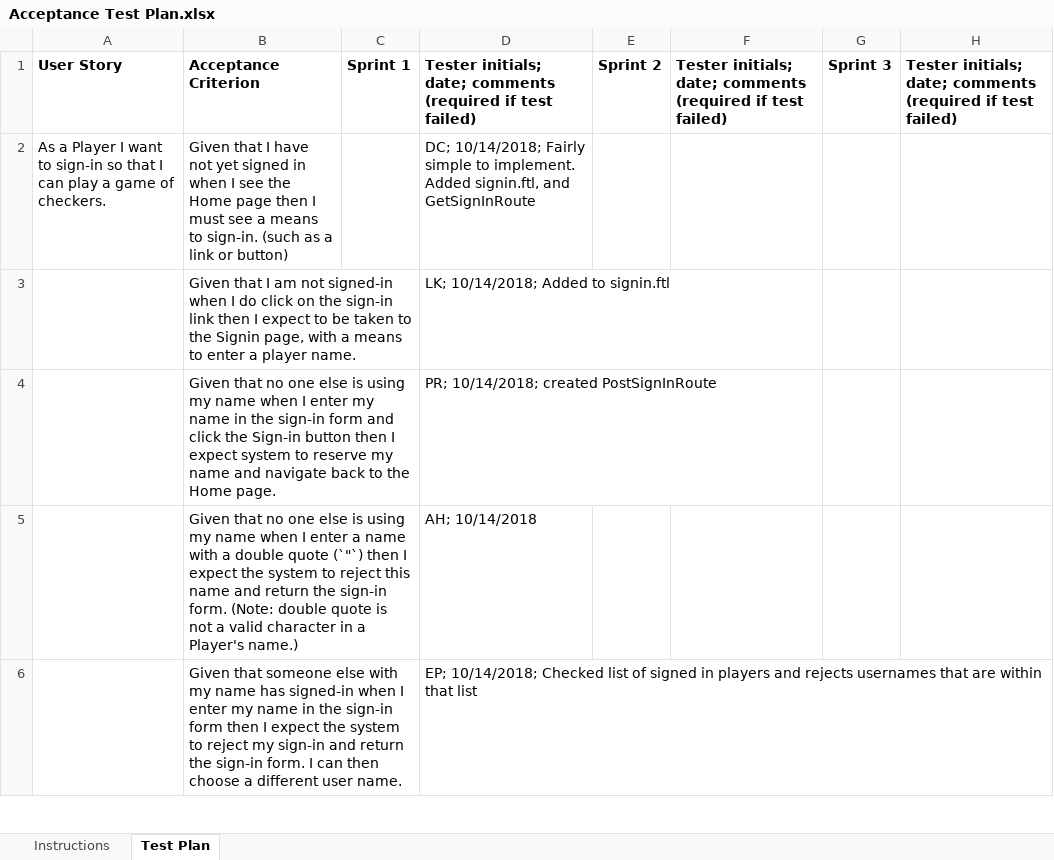
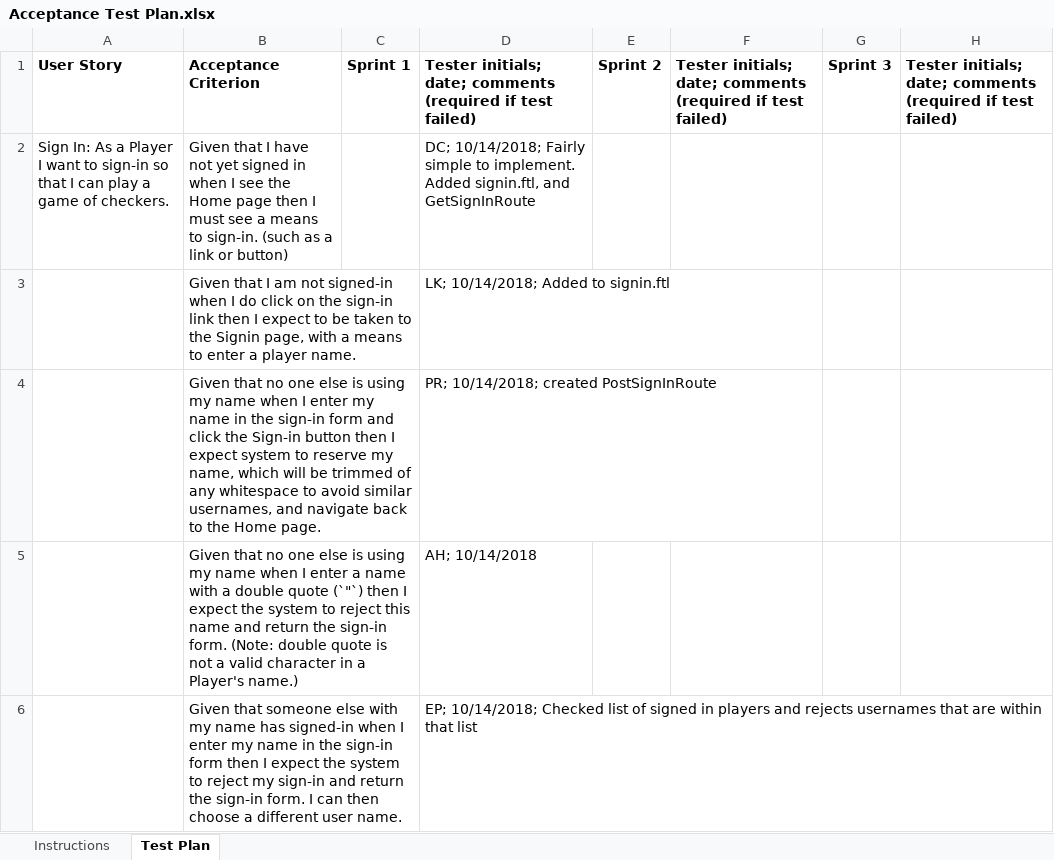
Before and after one commit to ahh1539/WebCheckers, an Excel workbook: etc/Acceptance Test Plan.xlsx, sheet Test Plan, drawn as a sheet; only a part is shown; values as stored, in another font and other column widths than the file's, no borders; conditional formats not drawn; the diff covers the shown part only; the diff names each change by its address in the sheet, - before the commit and + after, or states it on an @@ line.

```diff
--- a/etc/Acceptance Test Plan.xlsx (sheet Test Plan)
+++ b/etc/Acceptance Test Plan.xlsx (sheet Test Plan)
-A2: As a…
+A2: Sign In: As a…
-B4: …reserve my name and navigate…
+B4: …reserve my name, which will be trimmed of any whitespace to avoid similar usernames, and navigate…
```
Also changed, not shown: 33 added rows and 3 edited cells elsewhere in this sheet.
